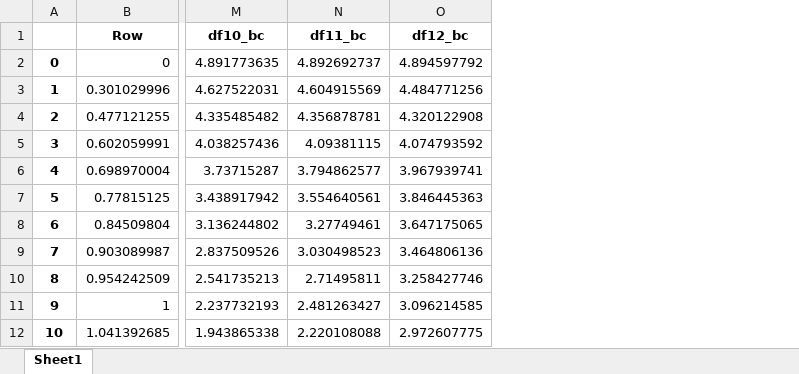
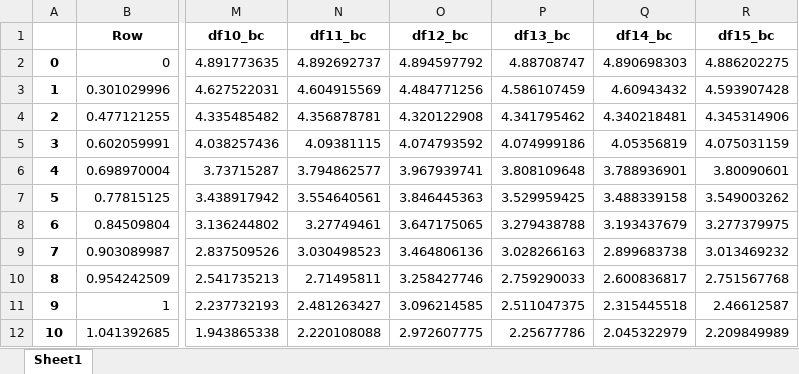
Before and after one commit to pineapplefart/ssb_s5, an Excel workbook: Main Assesment/log_data.xlsx, sheet Sheet1, drawn as a sheet; only a part is shown, gaps mark what is left out; values as stored, in another font and other column widths than the file's, no borders; the diff names each change by its address in the sheet, - before the commit and + after, or states it on an @@ line.

```diff
--- a/Main Assesment/log_data.xlsx (sheet Sheet1)
+++ b/Main Assesment/log_data.xlsx (sheet Sheet1)
+column P (df13_bc), rows 2-12: 4.88708747 | 4.586107459 | 4.341795462 | 4.074999186 | 3.808109648 | 3.529959425 | 3.279438788 | 3.028266163 | 2.759290033 | 2.511047375 | 2.25677786
+column Q (df14_bc), rows 2-12: 4.890698303 | 4.60943432 | 4.340218481 | 4.05356819 | 3.788936901 | 3.488339158 | 3.193437679 | 2.899683738 | 2.600836817 | 2.315445518 | 2.045322979
+column R (df15_bc), rows 2-12: 4.886202275 | 4.593907428 | 4.345314906 | 4.075031159 | 3.80090601 | 3.549003262 | 3.277379975 | 3.013469232 | 2.751567768 | 2.46612587 | 2.209849989
```
Also changed, not shown: Main Assesment/BB_gradient.xlsx, 1 other file.
